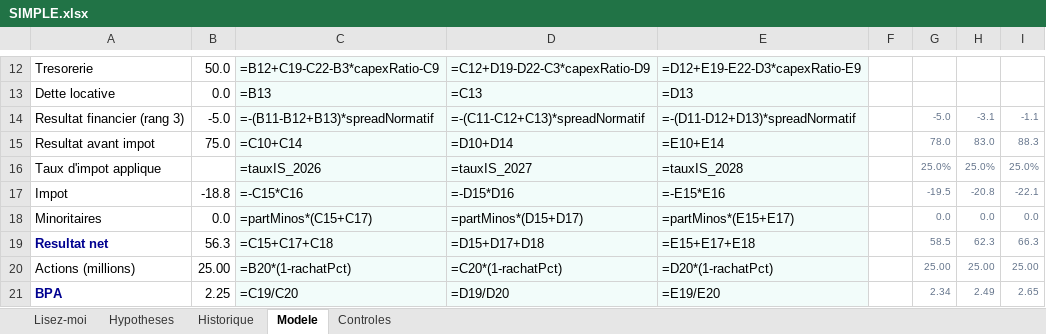
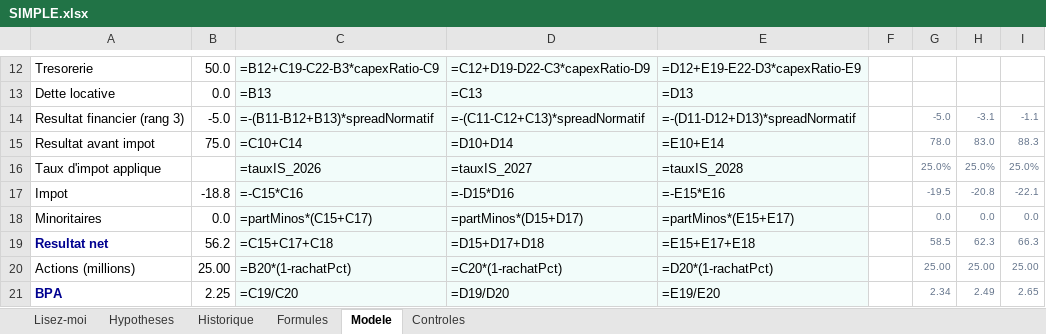
Before and after one commit to MathieuChandelier/Omnium-stock-screener, an Excel workbook: artifacts/SIMPLE.xlsx, sheet Modele, drawn as a sheet; only a part is shown, gaps mark what is left out; values as stored, in another font and other column widths than the file's, no borders; formulas without a stored value are shown as written; the diff names each change by its address in the sheet, - before the commit and + after, or states it on an @@ line.

```diff
--- a/artifacts/SIMPLE.xlsx (sheet Modele)
+++ b/artifacts/SIMPLE.xlsx (sheet Modele)
+sheet tab: Formules
-B19: 56.3
+B19: 56.2
```
Also changed, not shown: sheet Historique, sheet Lisez-moi, artifacts/COMPLEXE.xlsx, artifacts/SYNTHETIQUE.xlsx, 3 other files.
